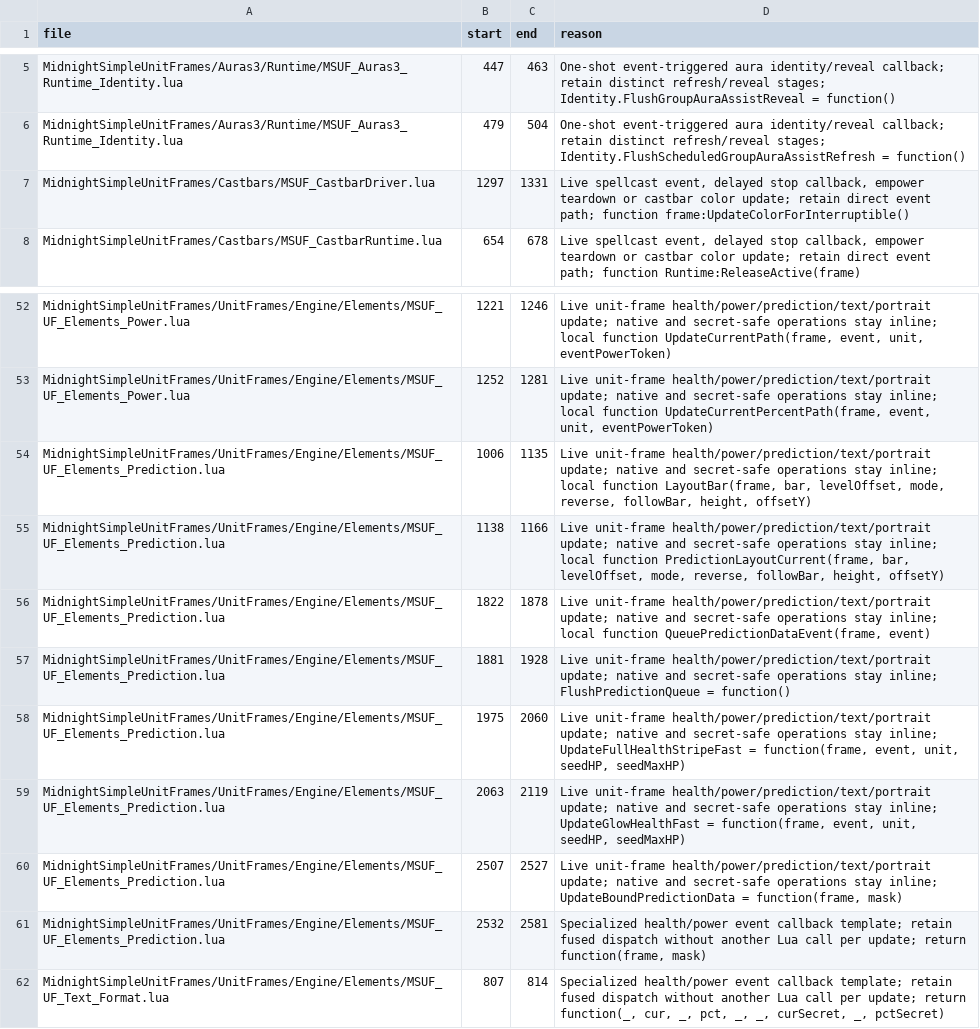
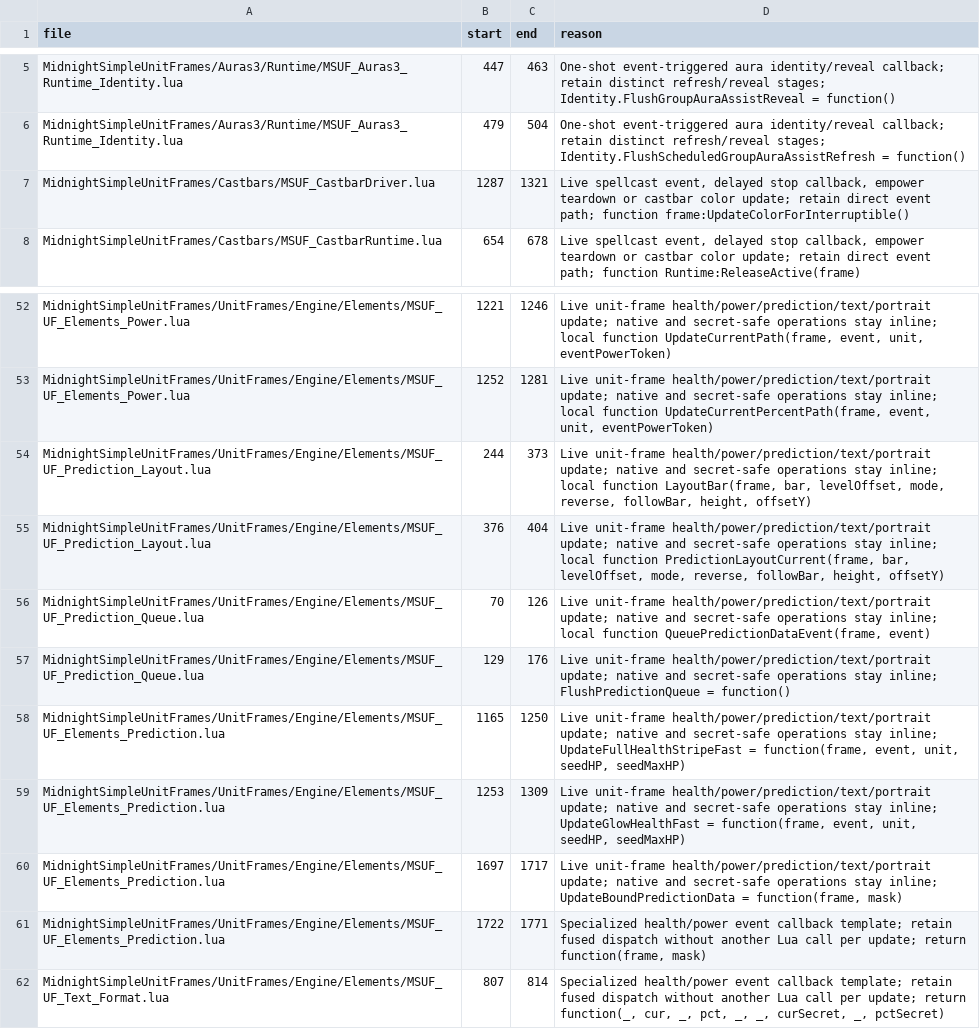
Before and after one commit to Mapkov2/MidnightSimpleUnitFrames, a TSV file: tools/scorecard_clones.tsv, drawn as a sheet; only a part is shown, gaps mark what is left out.

Commit message:
test: one test inventory, reproducible keep policy, faster release check
Every tracked test is either run by tools/release-check.ps1 or listed as an
excluded helper with a reason (64 run, 106 excluded), including the profile
sync, scheduler, startup and module-manifest contracts and all round-3
tests. The keep policy checks against pinned Suite consumer contracts, CI
verifies PowerShell by SHA256, and a combined search memory budget runs in
the gate. A bounded shared queue brings the full five-client contracts from
451 s to 279 s (setter parity 320 s to 182 s) under the unchanged 300 s
budget. The startup budget reflects namespace binding and the one-time
pre-7.0 backup on first upgrade, while an ordinary reload must still meet
the original 1849k login limit.

```diff
--- a/tools/scorecard_clones.tsv
+++ b/tools/scorecard_clones.tsv
@@ -6,3 +6,3 @@ MidnightSimpleUnitFrames/Auras3/Runtime/MSUF_Auras3_Runtime_Identity.lua	447	463
 MidnightSimpleUnitFrames/Auras3/Runtime/MSUF_Auras3_Runtime_Identity.lua	479	504	One-shot event-triggered aura identity/reveal callback; retain distinct refresh/reveal stages; Identity.FlushScheduledGroupAuraAssistRefresh = function()
-MidnightSimpleUnitFrames/Castbars/MSUF_CastbarDriver.lua	1297	1331	Live spellcast event, delayed stop callback, empower teardown or castbar color update; retain direct event path; function frame:UpdateColorForInterruptible()
+MidnightSimpleUnitFrames/Castbars/MSUF_CastbarDriver.lua	1287	1321	Live spellcast event, delayed stop callback, empower teardown or castbar color update; retain direct event path; function frame:UpdateColorForInterruptible()
 MidnightSimpleUnitFrames/Castbars/MSUF_CastbarRuntime.lua	654	678	Live spellcast event, delayed stop callback, empower teardown or castbar color update; retain direct event path; function Runtime:ReleaseActive(frame)
@@ -53,10 +53,10 @@ MidnightSimpleUnitFrames/UnitFrames/Engine/Elements/MSUF_UF_Elements_Power.lua	1
 MidnightSimpleUnitFrames/UnitFrames/Engine/Elements/MSUF_UF_Elements_Power.lua	1252	1281	Live unit-frame health/power/prediction/text/portrait update; native and secret-safe operations stay inline; local function UpdateCurrentPercentPath(frame, event, unit, eventPowerToken)
-MidnightSimpleUnitFrames/UnitFrames/Engine/Elements/MSUF_UF_Elements_Prediction.lua	1006	1135	Live unit-frame health/power/prediction/text/portrait update; native and secret-safe operations stay inline; local function LayoutBar(frame, bar, levelOffset, mode, reverse, followBar, height, offsetY)
-MidnightSimpleUnitFrames/UnitFrames/Engine/Elements/MSUF_UF_Elements_Prediction.lua	1138	1166	Live unit-frame health/power/prediction/text/portrait update; native and secret-safe operations stay inline; local function PredictionLayoutCurrent(frame, bar, levelOffset, mode, reverse, followBar, height, offsetY)
-MidnightSimpleUnitFrames/UnitFrames/Engine/Elements/MSUF_UF_Elements_Prediction.lua	1822	1878	Live unit-frame health/power/prediction/text/portrait update; native and secret-safe operations stay inline; local function QueuePredictionDataEvent(frame, event)
-MidnightSimpleUnitFrames/UnitFrames/Engine/Elements/MSUF_UF_Elements_Prediction.lua	1881	1928	Live unit-frame health/power/prediction/text/portrait update; native and secret-safe operations stay inline; FlushPredictionQueue = function()
-MidnightSimpleUnitFrames/UnitFrames/Engine/Elements/MSUF_UF_Elements_Prediction.lua	1975	2060	Live unit-frame health/power/prediction/text/portrait update; native and secret-safe operations stay inline; UpdateFullHealthStripeFast = function(frame, event, unit, seedHP, seedMaxHP)
-MidnightSimpleUnitFrames/UnitFrames/Engine/Elements/MSUF_UF_Elements_Prediction.lua	2063	2119	Live unit-frame health/power/prediction/text/portrait update; native and secret-safe operations stay inline; UpdateGlowHealthFast = function(frame, event, unit, seedHP, seedMaxHP)
-MidnightSimpleUnitFrames/UnitFrames/Engine/Elements/MSUF_UF_Elements_Prediction.lua	2507	2527	Live unit-frame health/power/prediction/text/portrait update; native and secret-safe operations stay inline; UpdateBoundPredictionData = function(frame, mask)
-MidnightSimpleUnitFrames/UnitFrames/Engine/Elements/MSUF_UF_Elements_Prediction.lua	2532	2581	Specialized health/power event callback template; retain fused dispatch without another Lua call per update; return function(frame, mask)
+MidnightSimpleUnitFrames/UnitFrames/Engine/Elements/MSUF_UF_Prediction_Layout.lua	244	373	Live unit-frame health/power/prediction/text/portrait update; native and secret-safe operations stay inline; local function LayoutBar(frame, bar, levelOffset, mode, reverse, followBar, height, offsetY)
+MidnightSimpleUnitFrames/UnitFrames/Engine/Elements/MSUF_UF_Prediction_Layout.lua	376	404	Live unit-frame health/power/prediction/text/portrait update; native and secret-safe operations stay inline; local function PredictionLayoutCurrent(frame, bar, levelOffset, mode, reverse, followBar, height, offsetY)
+MidnightSimpleUnitFrames/UnitFrames/Engine/Elements/MSUF_UF_Prediction_Queue.lua	70	126	Live unit-frame health/power/prediction/text/portrait update; native and secret-safe operations stay inline; local function QueuePredictionDataEvent(frame, event)
+MidnightSimpleUnitFrames/UnitFrames/Engine/Elements/MSUF_UF_Prediction_Queue.lua	129	176	Live unit-frame health/power/prediction/text/portrait update; native and secret-safe operations stay inline; FlushPredictionQueue = function()
+MidnightSimpleUnitFrames/UnitFrames/Engine/Elements/MSUF_UF_Elements_Prediction.lua	1165	1250	Live unit-frame health/power/prediction/text/portrait update; native and secret-safe operations stay inline; UpdateFullHealthStripeFast = function(frame, event, unit, seedHP, seedMaxHP)
+MidnightSimpleUnitFrames/UnitFrames/Engine/Elements/MSUF_UF_Elements_Prediction.lua	1253	1309	Live unit-frame health/power/prediction/text/portrait update; native and secret-safe operations stay inline; UpdateGlowHealthFast = function(frame, event, unit, seedHP, seedMaxHP)
+MidnightSimpleUnitFrames/UnitFrames/Engine/Elements/MSUF_UF_Elements_Prediction.lua	1697	1717	Live unit-frame health/power/prediction/text/portrait update; native and secret-safe operations stay inline; UpdateBoundPredictionData = function(frame, mask)
+MidnightSimpleUnitFrames/UnitFrames/Engine/Elements/MSUF_UF_Elements_Prediction.lua	1722	1771	Specialized health/power event callback template; retain fused dispatch without another Lua call per update; return function(frame, mask)
 MidnightSimpleUnitFrames/UnitFrames/Engine/Elements/MSUF_UF_Text_Format.lua	807	814	Specialized health/power event callback template; retain fused dispatch without another Lua call per update; return function(_, cur, _, pct, _, _, curSecret, _, pctSecret)
```
Also changed, not shown: 44 other files.
